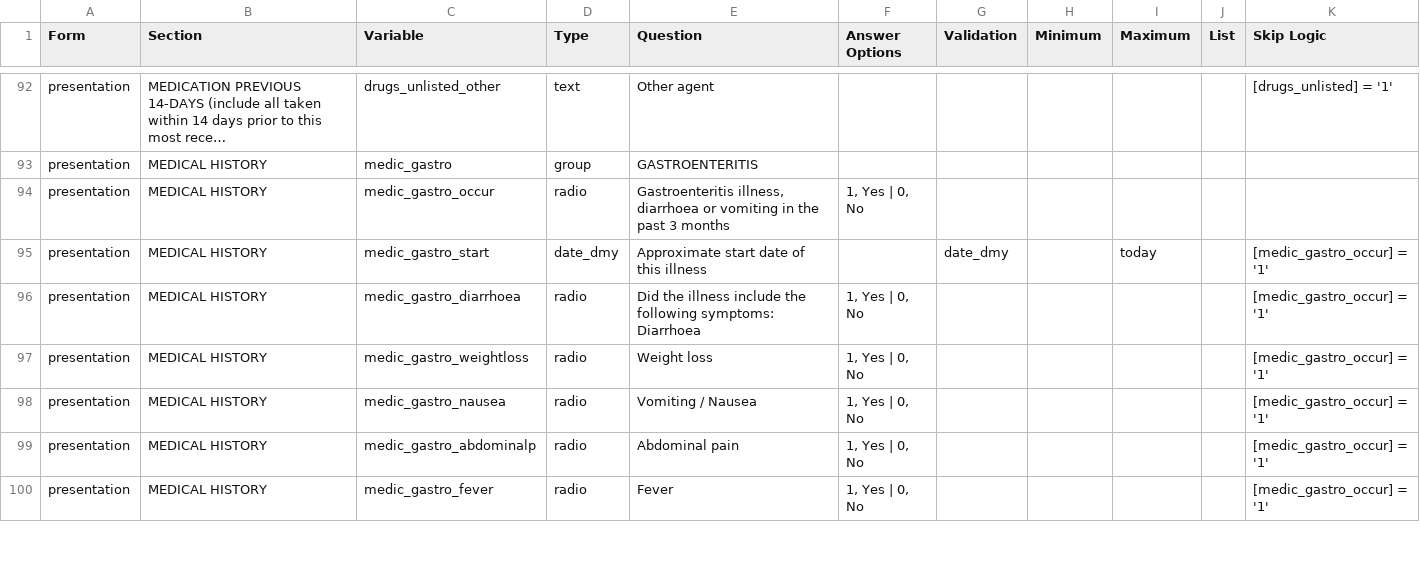
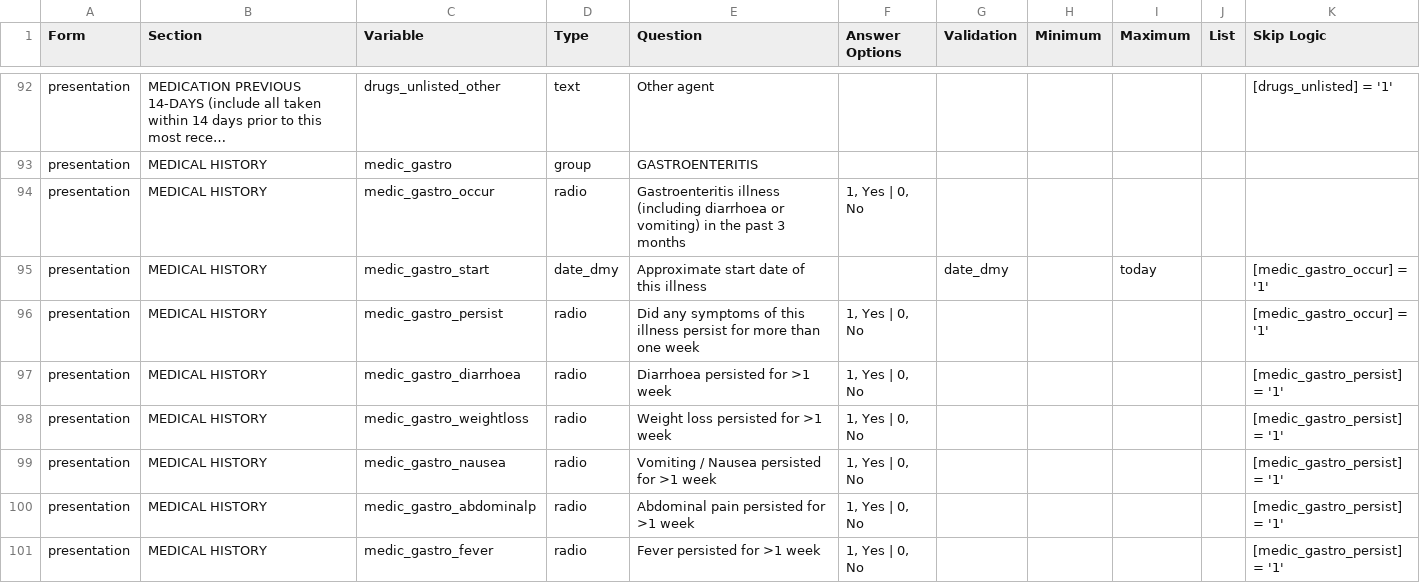
Before and after one commit to EstebanGarciaG/ISARIC_CORE_CRF_test, a CSV file: ICC 1/ICC 1.0.0/ICC_Instrument.csv, drawn as a sheet; only a part is shown, gaps mark what is left out; long unchanged cells end in …; addresses are those after the commit; the diff covers the shown part only; the diff names each change by its address in the sheet, - before the commit and + after, or states it on an @@ line.

```diff
--- a/ICC 1/ICC 1.0.0/ICC_Instrument.csv
+++ b/ICC 1/ICC 1.0.0/ICC_Instrument.csv
-E94 (Question): Gastroenteritis illness, diarrhoea or vomiting in the…
+E94 (Question): Gastroenteritis illness (including diarrhoea or vomiting) in the…
+row 96: presentation | MEDICAL HISTORY | medic_gastro_persist | radio | Did any symptoms of this illness persist for more than one week | 1, Yes | 0, No |  |  |  |  | [medic_gastro_occur] = '1'
-E97 (Question): Did the illness include the following symptoms: Diarrhoea
+E97 (Question): Diarrhoea persisted for >1 week
-K97:K101 (Skip Logic): [medic_gastro_occur] = '1'
+K97:K101 (Skip Logic): [medic_gastro_persist] = '1'
-E98 (Question): Weight loss
+E98 (Question): Weight loss persisted for >1 week
-E99 (Question): Vomiting / Nausea
+E99 (Question): Vomiting / Nausea persisted for >1 week
-E100 (Question): Abdominal pain
+E100 (Question): Abdominal pain persisted for >1 week
-E101 (Question): Fever
+E101 (Question): Fever persisted for >1 week
```
Also changed, not shown: 4 added rows, 10 removed rows, 2 moved rows and 48 edited cells elsewhere in this file.
